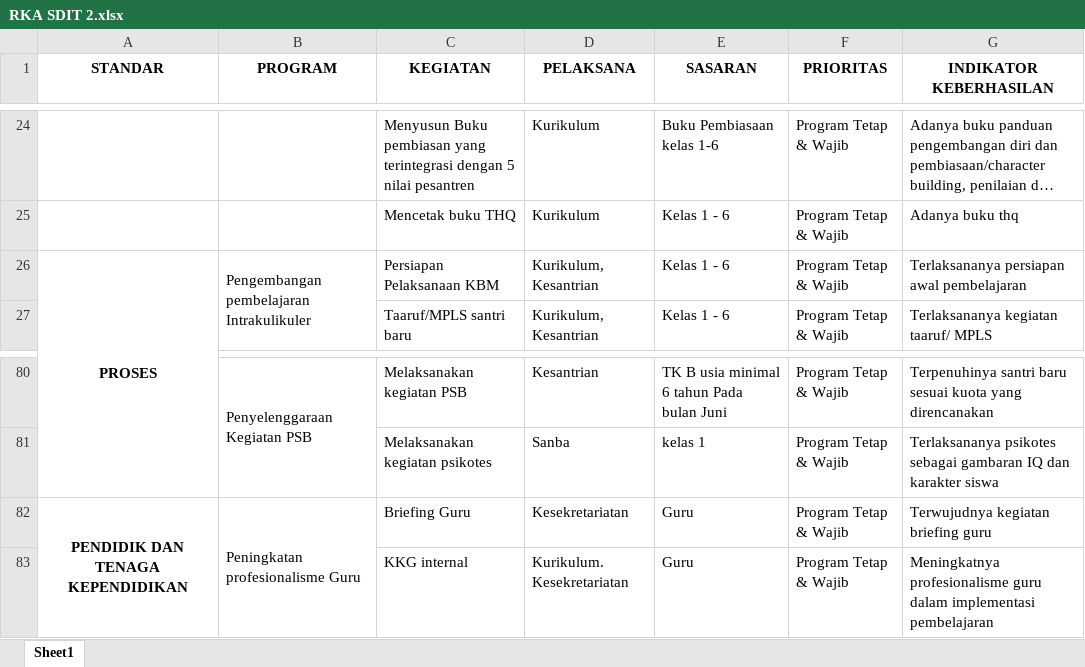
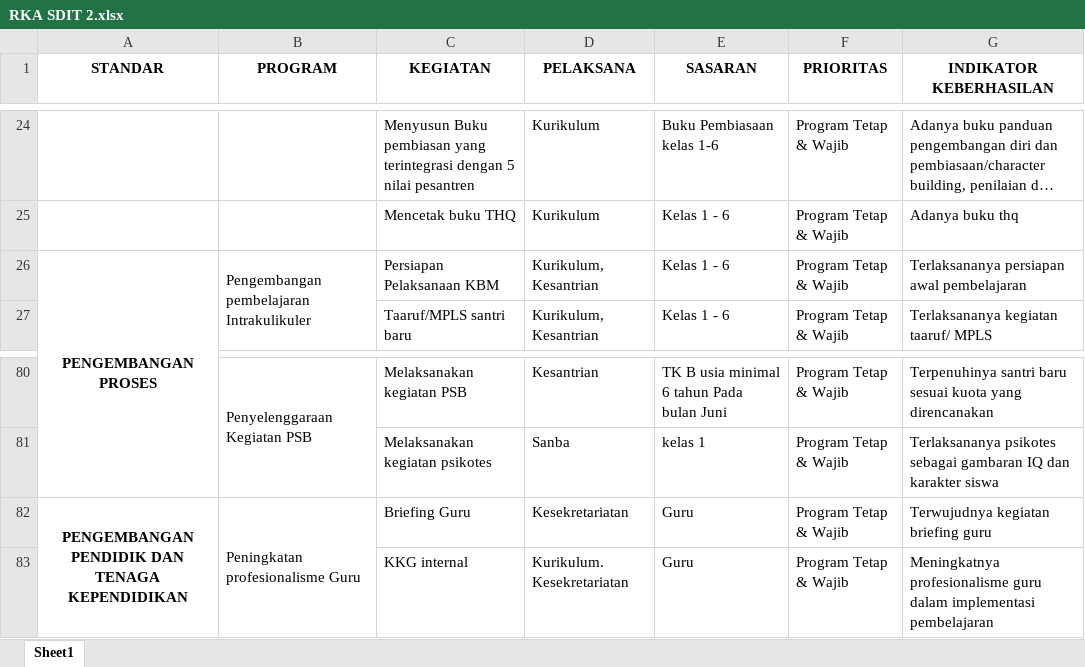
Before and after one commit to joharis29/Smart-Santri, an Excel workbook: docs/program/RKA SDIT 2.xlsx, sheet Sheet1, drawn as a sheet; only a part is shown, gaps mark what is left out; long unchanged cells end in …; values as stored, in another font and other column widths than the file's, no borders; the diff names each change by its address in the sheet, - before the commit and + after, or states it on an @@ line.

```diff
--- a/docs/program/RKA SDIT 2.xlsx (sheet Sheet1)
+++ b/docs/program/RKA SDIT 2.xlsx (sheet Sheet1)
-A26 (STANDAR): PROSES
+A26 (STANDAR): PENGEMBANGAN PROSES
-A82 (STANDAR): PENDIDIK DAN TENAGA KEPENDIDIKAN
+A82 (STANDAR): PENGEMBANGAN PENDIDIK DAN TENAGA KEPENDIDIKAN
```
Also changed, not shown: docs/program/RKA Diniyah.xlsx, docs/program/RKA MA.xlsx, 6 other files.
